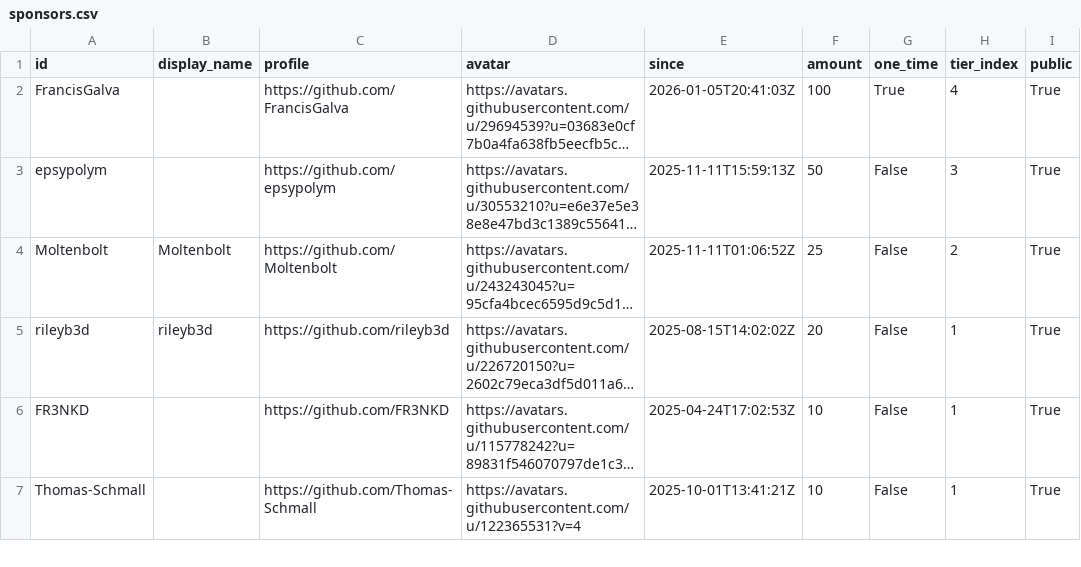
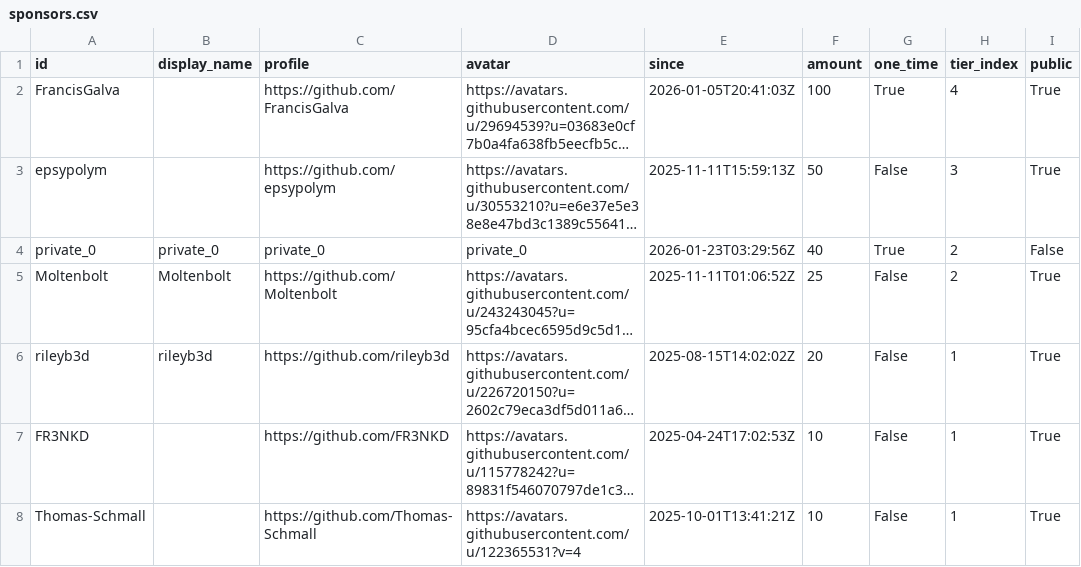
Before and after one commit to ucupumar/ucupaint-wiki, a CSV file: data/sponsors.csv, drawn as a sheet; only a part is shown; long unchanged cells end in …; the diff names each change by its address in the sheet, - before the commit and + after, or states it on an @@ line.

```diff
--- a/data/sponsors.csv
+++ b/data/sponsors.csv
+row 4: private_0 | private_0 | private_0 | private_0 | 2026-01-23T03:29:56Z | 40 | True | 2 | False
```
